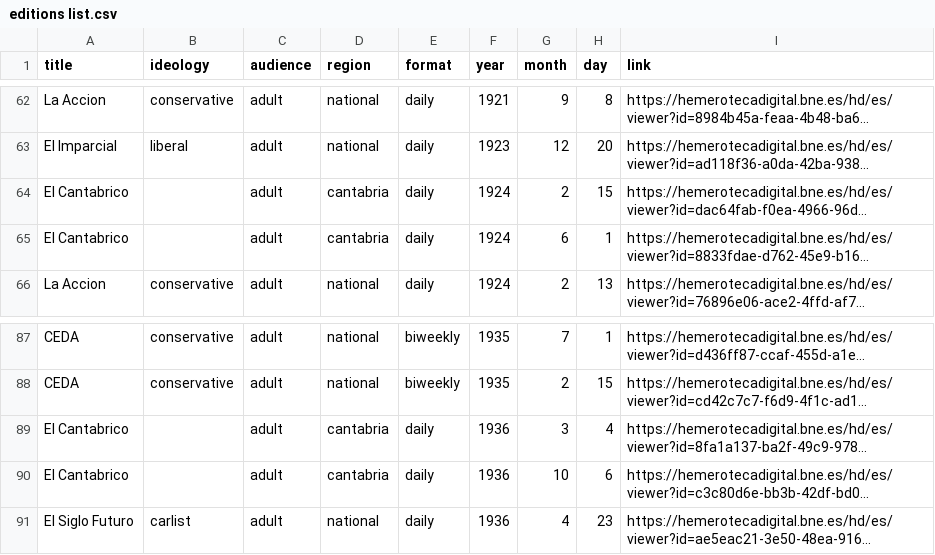
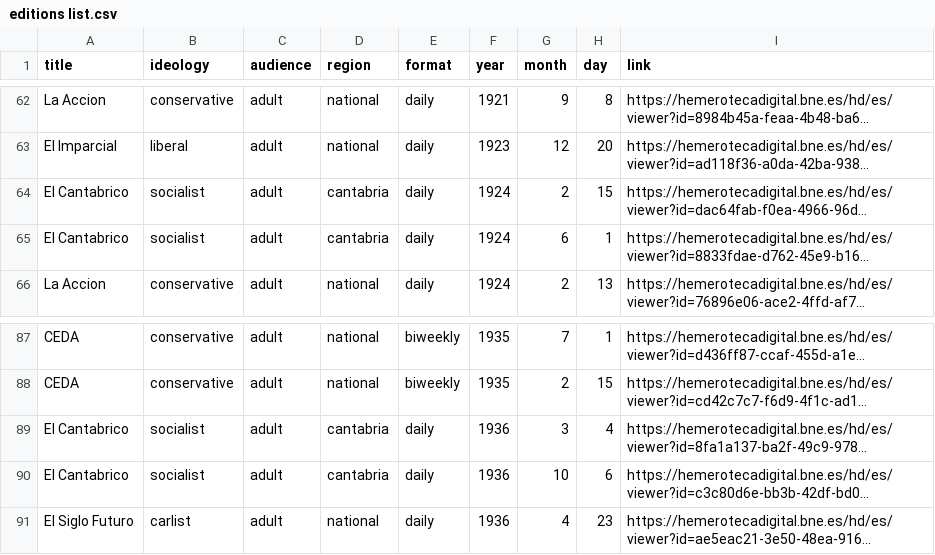
Before and after one commit to pilyu/Collecting-Data-, a CSV file: editions list.csv, drawn as a sheet; only a part is shown, gaps mark what is left out; long unchanged cells end in …; the diff names each change by its address in the sheet, - before the commit and + after, or states it on an @@ line.

Commit message:
Update editions list.csv

```diff
--- a/editions list.csv
+++ b/editions list.csv
-B64:B65 (ideology): (empty)
+B64:B65 (ideology): socialist
-B89:B90 (ideology): (empty)
+B89:B90 (ideology): socialist
```
